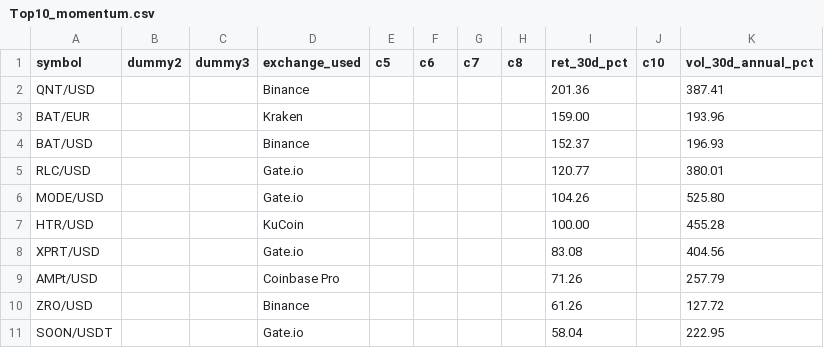
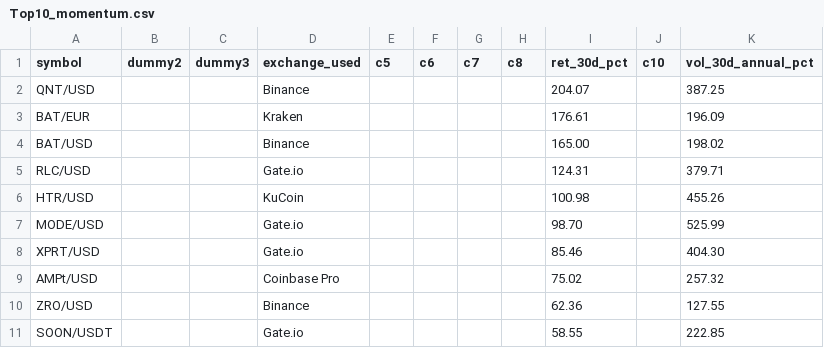
Before and after one commit to Bencode92/stock-analysis-platform, a CSV file: data/filtered/Top10_momentum.csv, drawn as a sheet.

```diff
--- a/data/filtered/Top10_momentum.csv
+++ b/data/filtered/Top10_momentum.csv
@@ -1,11 +1,11 @@
 symbol,dummy2,dummy3,exchange_used,c5,c6,c7,c8,ret_30d_pct,c10,vol_30d_annual_pct
-"QNT/USD","","","Binance","","","","","201.36","","387.41"
-"BAT/EUR","","","Kraken","","","","","159.00","","193.96"
-"BAT/USD","","","Binance","","","","","152.37","","196.93"
-"RLC/USD","","","Gate.io","","","","","120.77","","380.01"
-"MODE/USD","","","Gate.io","","","","","104.26","","525.80"
-"HTR/USD","","","KuCoin","","","","","100.00","","455.28"
-"XPRT/USD","","","Gate.io","","","","","83.08","","404.56"
-"AMPt/USD","","","Coinbase Pro","","","","","71.26","","257.79"
-"ZRO/USD","","","Binance","","","","","61.26","","127.72"
-"SOON/USDT","","","Gate.io","","","","","58.04","","222.95"
+"QNT/USD","","","Binance","","","","","204.07","","387.25"
+"BAT/EUR","","","Kraken","","","","","176.61","","196.09"
+"BAT/USD","","","Binance","","","","","165.00","","198.02"
+"RLC/USD","","","Gate.io","","","","","124.31","","379.71"
+"HTR/USD","","","KuCoin","","","","","100.98","","455.26"
+"MODE/USD","","","Gate.io","","","","","98.70","","525.99"
+"XPRT/USD","","","Gate.io","","","","","85.46","","404.30"
+"AMPt/USD","","","Coinbase Pro","","","","","75.02","","257.32"
+"ZRO/USD","","","Binance","","","","","62.36","","127.55"
+"SOON/USDT","","","Gate.io","","","","","58.55","","222.85"
```
Also changed, not shown: data/filtered/Crypto_filtered_volatility.csv, data/filtered/Crypto_rejected_volatility.csv, 3 other files.
